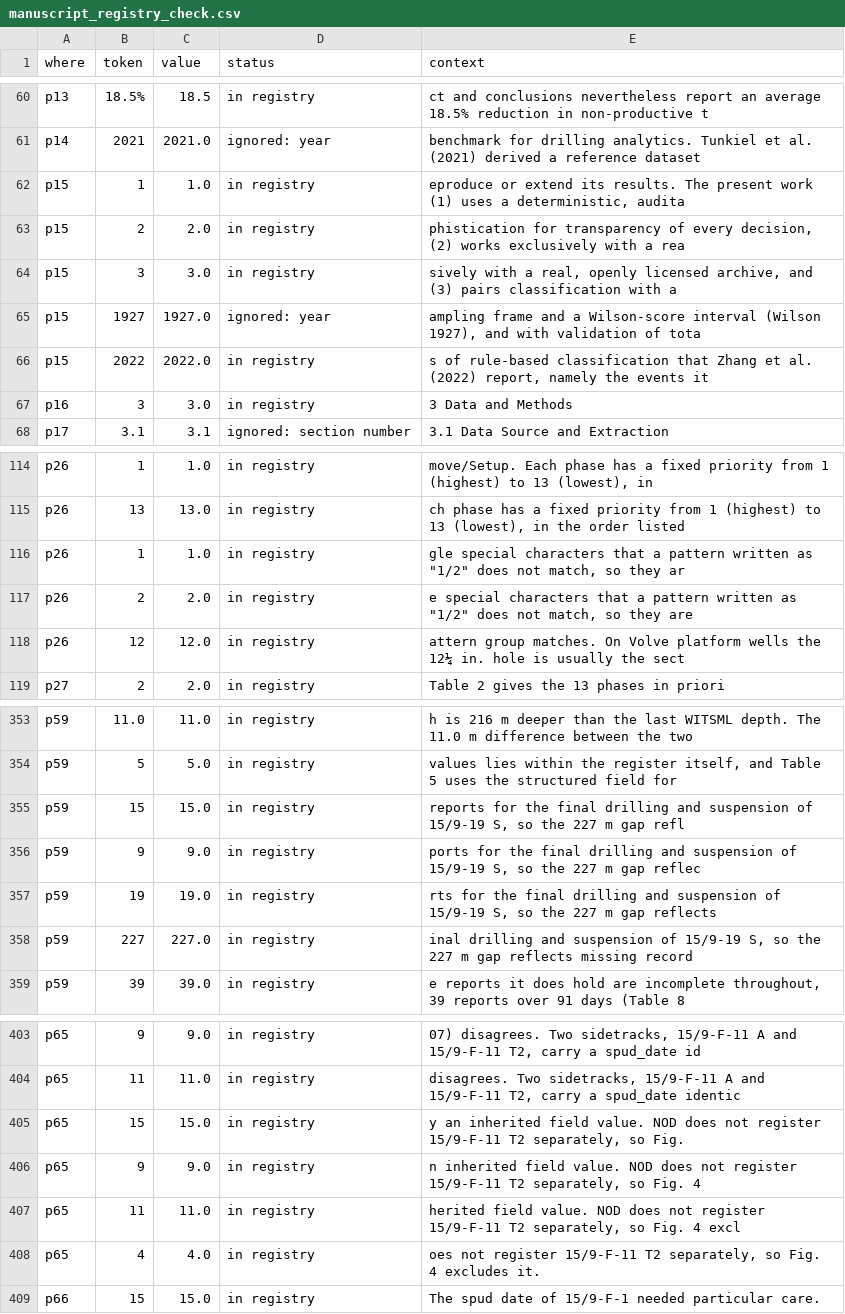
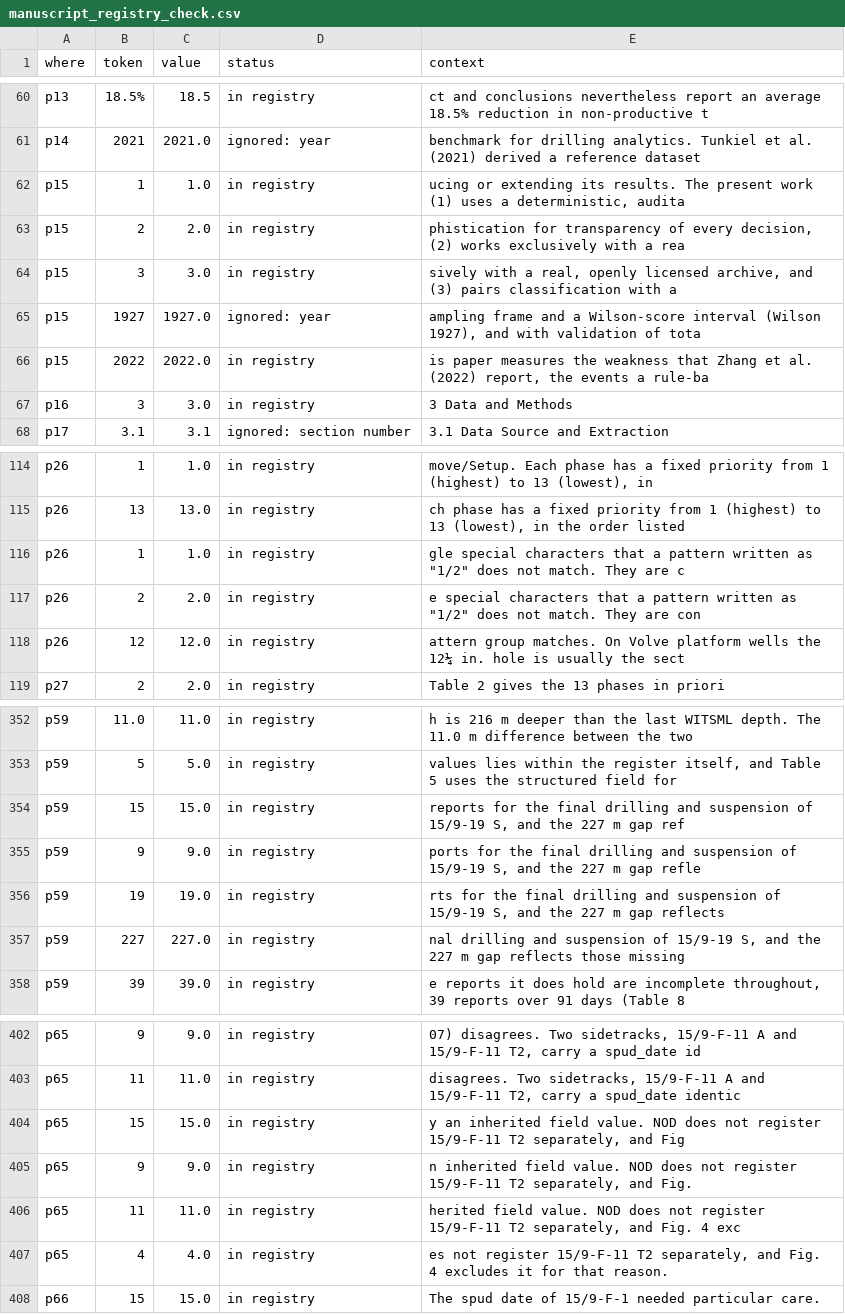
Before and after one commit to 985185/volve-well-construction-timeline, a CSV file: outputs/manuscript_registry_check.csv, drawn as a sheet; only a part is shown, gaps mark what is left out; the diff covers the shown part only.

```diff
--- a/outputs/manuscript_registry_check.csv
+++ b/outputs/manuscript_registry_check.csv
@@ -61,3 +61,3 @@ p13,18.5%,18.5,in registry,ct and conclusions nevertheless report an average 18.
 p14,2021,2021.0,ignored: year,benchmark for drilling analytics. Tunkiel et al. (2021) derived a reference dataset
-p15,1,1.0,in registry,"eproduce or extend its results. The present work (1) uses a deterministic, audita"
+p15,1,1.0,in registry,"ucing or extending its results. The present work (1) uses a deterministic, audita"
 p15,2,2.0,in registry,"phistication for transparency of every decision, (2) works exclusively with a rea"
@@ -65,3 +65,3 @@ p15,3,3.0,in registry,"sively with a real, openly licensed archive, and (3) pair
 p15,1927,1927.0,ignored: year,"ampling frame and a Wilson-score interval (Wilson 1927), and with validation of tota"
-p15,2022,2022.0,in registry,"s of rule-based classification that Zhang et al. (2022) report, namely the events it"
+p15,2022,2022.0,in registry,"is paper measures the weakness that Zhang et al. (2022) report, the events a rule-ba"
 p16,3,3.0,in registry,3 Data and Methods
@@ -115,4 +115,4 @@ p26,1,1.0,in registry,"move/Setup. Each phase has a fixed priority from 1 (highe
 p26,13,13.0,in registry,"ch phase has a fixed priority from 1 (highest) to 13 (lowest), in the order listed"
-p26,1,1.0,in registry,"gle special characters that a pattern written as ""1/2"" does not match, so they ar"
-p26,2,2.0,in registry,"e special characters that a pattern written as ""1/2"" does not match, so they are"
+p26,1,1.0,in registry,"gle special characters that a pattern written as ""1/2"" does not match. They are c"
+p26,2,2.0,in registry,"e special characters that a pattern written as ""1/2"" does not match. They are con"
 p26,12,12.0,in registry,attern group matches. On Volve platform wells the 12¼ in. hole is usually the sect
@@ -354,6 +353,6 @@ p59,11.0,11.0,in registry,h is 216 m deeper than the last WITSML depth. The 11.0
 p59,5,5.0,in registry,"values lies within the register itself, and Table 5 uses the structured field for"
-p59,15,15.0,in registry,"reports for the final drilling and suspension of 15/9-19 S, so the 227 m gap refl"
-p59,9,9.0,in registry,"ports for the final drilling and suspension of 15/9-19 S, so the 227 m gap reflec"
-p59,19,19.0,in registry,"rts for the final drilling and suspension of 15/9-19 S, so the 227 m gap reflects"
-p59,227,227.0,in registry,"inal drilling and suspension of 15/9-19 S, so the 227 m gap reflects missing record"
+p59,15,15.0,in registry,"reports for the final drilling and suspension of 15/9-19 S, and the 227 m gap ref"
+p59,9,9.0,in registry,"ports for the final drilling and suspension of 15/9-19 S, and the 227 m gap refle"
+p59,19,19.0,in registry,"rts for the final drilling and suspension of 15/9-19 S, and the 227 m gap reflects"
+p59,227,227.0,in registry,"nal drilling and suspension of 15/9-19 S, and the 227 m gap reflects those missing"
 p59,39,39.0,in registry,"e reports it does hold are incomplete throughout, 39 reports over 91 days (Table 8"
@@ -404,6 +403,6 @@ p65,9,9.0,in registry,"07) disagrees. Two sidetracks, 15/9-F-11 A and 15/9-F-11
 p65,11,11.0,in registry,"disagrees. Two sidetracks, 15/9-F-11 A and 15/9-F-11 T2, carry a spud_date identic"
-p65,15,15.0,in registry,"y an inherited field value. NOD does not register 15/9-F-11 T2 separately, so Fig."
-p65,9,9.0,in registry,"n inherited field value. NOD does not register 15/9-F-11 T2 separately, so Fig. 4"
-p65,11,11.0,in registry,"herited field value. NOD does not register 15/9-F-11 T2 separately, so Fig. 4 excl"
-p65,4,4.0,in registry,"oes not register 15/9-F-11 T2 separately, so Fig. 4 excludes it."
+p65,15,15.0,in registry,"y an inherited field value. NOD does not register 15/9-F-11 T2 separately, and Fig"
+p65,9,9.0,in registry,"n inherited field value. NOD does not register 15/9-F-11 T2 separately, and Fig."
+p65,11,11.0,in registry,"herited field value. NOD does not register 15/9-F-11 T2 separately, and Fig. 4 exc"
+p65,4,4.0,in registry,"es not register 15/9-F-11 T2 separately, and Fig. 4 excludes it for that reason."
 p66,15,15.0,in registry,The spud date of 15/9-F-1 needed particular care.
```
Also changed, not shown: 2 added rows, 3 removed rows and 40 edited cells elsewhere in this file, 10 other files.
